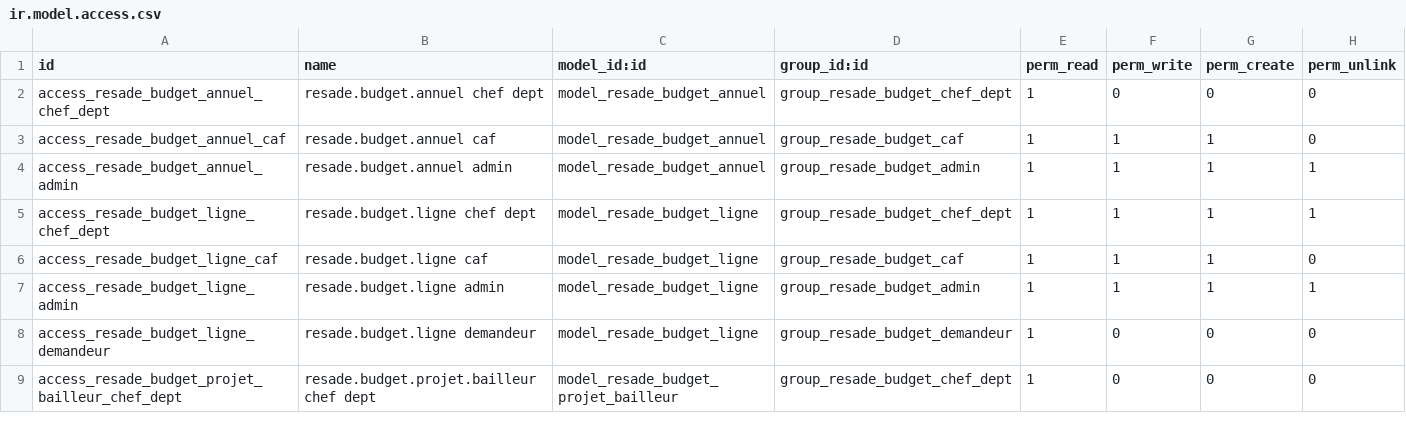
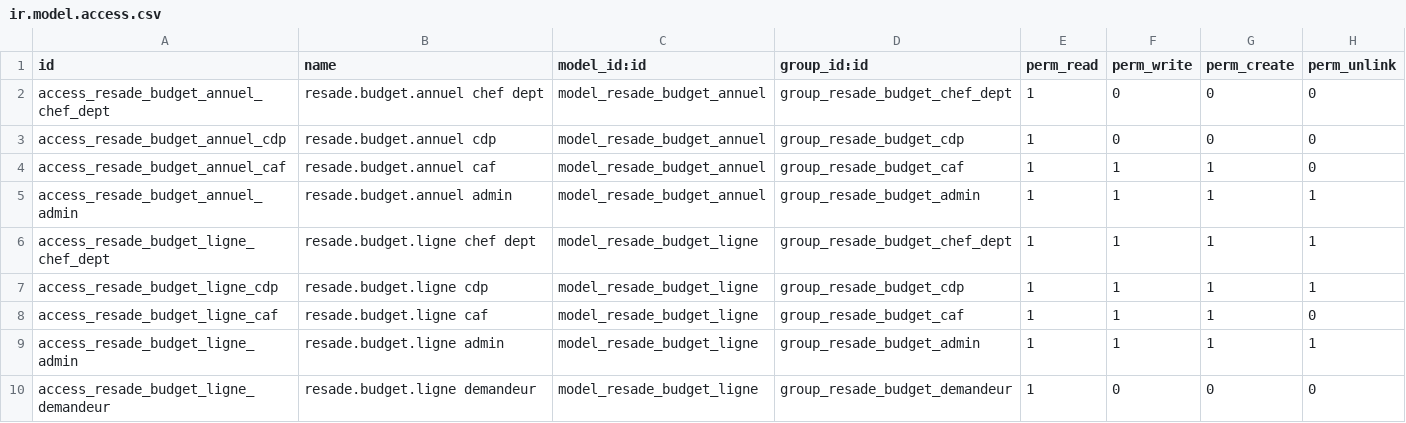
Before and after one commit to ITProgconquer/resade, a CSV file: resade_budget/security/ir.model.access.csv, drawn as a sheet; only a part is shown; the shorter side is filled out with more unchanged rows; the diff covers the shown part only; the diff names each change by its address in the sheet, - before the commit and + after, or states it on an @@ line.

Commit message:
budget almost done

```diff
--- a/resade_budget/security/ir.model.access.csv
+++ b/resade_budget/security/ir.model.access.csv
+row 3: access_resade_budget_annuel_cdp | resade.budget.annuel cdp | model_resade_budget_annuel | group_resade_budget_cdp | 1 | 0 | 0 | 0
+row 7: access_resade_budget_ligne_cdp | resade.budget.ligne cdp | model_resade_budget_ligne | group_resade_budget_cdp | 1 | 1 | 1 | 1
```
Also changed, not shown: 5 added rows elsewhere in this file, 5 other files.
